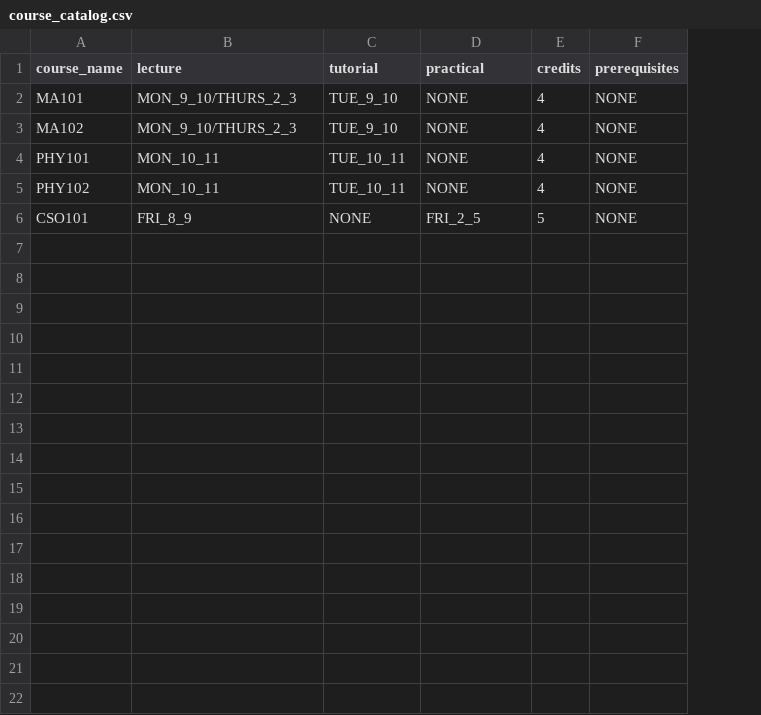
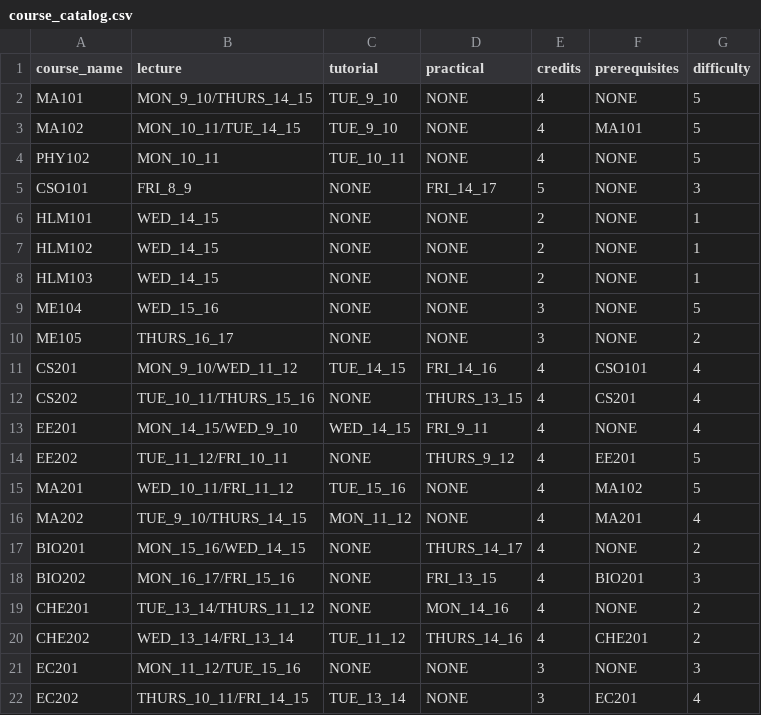
Before and after one commit to asmitahargudephy25-cmd/Course-Optimizer, a CSV file: course_catalog.csv, drawn as a sheet; removed rows and columns are numbered as before the commit, all else as after; the diff names each change by its address in the sheet, - before the commit and + after, or states it on an @@ line.

```diff
--- a/course_catalog.csv
+++ b/course_catalog.csv
+column G (difficulty), rows 2-5: 5 | 5 | 5 | 3
-B2 (lecture): MON_9_10/THURS_2_3
+B2 (lecture): MON_9_10/THURS_14_15
-B3 (lecture): MON_9_10/THURS_2_3
+B3 (lecture): MON_10_11/TUE_14_15
-F3 (prerequisites): NONE
+F3 (prerequisites): MA101
-row 4: PHY101 | MON_10_11 | TUE_10_11 | NONE | 4 | NONE
-D5 (practical): FRI_2_5
+D5 (practical): FRI_14_17
+row 6: HLM101 | WED_14_15 | NONE | NONE | 2 | NONE | 1
+row 7: HLM102 | WED_14_15 | NONE | NONE | 2 | NONE | 1
+row 8: HLM103 | WED_14_15 | NONE | NONE | 2 | NONE | 1
+row 9: ME104 | WED_15_16 | NONE | NONE | 3 | NONE | 5
+row 10: ME105 | THURS_16_17 | NONE | NONE | 3 | NONE | 2
+row 11: CS201 | MON_9_10/WED_11_12 | TUE_14_15 | FRI_14_16 | 4 | CSO101 | 4
+row 12: CS202 | TUE_10_11/THURS_15_16 | NONE | THURS_13_15 | 4 | CS201 | 4
+row 13: EE201 | MON_14_15/WED_9_10 | WED_14_15 | FRI_9_11 | 4 | NONE | 4
+row 14: EE202 | TUE_11_12/FRI_10_11 | NONE | THURS_9_12 | 4 | EE201 | 5
+row 15: MA201 | WED_10_11/FRI_11_12 | TUE_15_16 | NONE | 4 | MA102 | 5
+row 16: MA202 | TUE_9_10/THURS_14_15 | MON_11_12 | NONE | 4 | MA201 | 4
+row 17: BIO201 | MON_15_16/WED_14_15 | NONE | THURS_14_17 | 4 | NONE | 2
+row 18: BIO202 | MON_16_17/FRI_15_16 | NONE | FRI_13_15 | 4 | BIO201 | 3
+row 19: CHE201 | TUE_13_14/THURS_11_12 | NONE | MON_14_16 | 4 | NONE | 2
+row 20: CHE202 | WED_13_14/FRI_13_14 | TUE_11_12 | THURS_14_16 | 4 | CHE201 | 2
+row 21: EC201 | MON_11_12/TUE_15_16 | NONE | NONE | 3 | NONE | 3
+row 22: EC202 | THURS_10_11/FRI_14_15 | TUE_13_14 | NONE | 3 | EC201 | 4
```
Also changed, not shown: major_requirements.csv, 2 other files.
